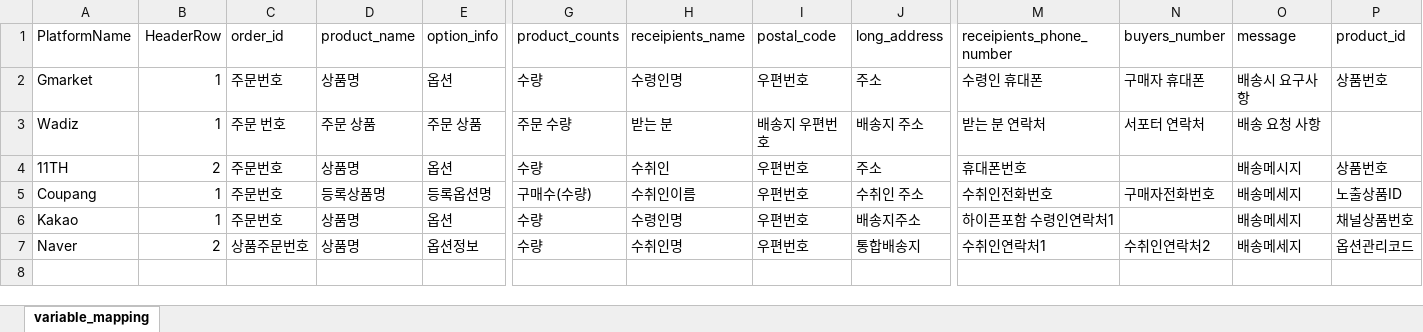
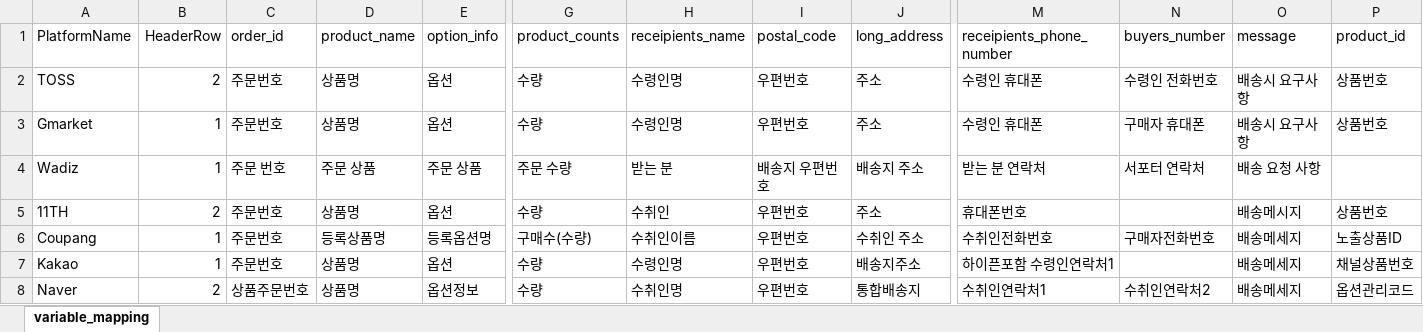
Before and after one commit to PetiteSW/dotori, an Excel workbook: app/_resources/default_krbiz_order_unified_row_names.xlsx, sheet variable_mapping, drawn as a sheet; only a part is shown, gaps mark what is left out; values as stored, in another font and other column widths than the file's, no borders; rows hold the shown columns only; the diff names each change by its address in the sheet, - before the commit and + after, or states it on an @@ line.

```diff
--- a/app/_resources/default_krbiz_order_unified_row_names.xlsx (sheet variable_mapping)
+++ b/app/_resources/default_krbiz_order_unified_row_names.xlsx (sheet variable_mapping)
+row 2: TOSS | 2 | 주문번호 | 상품명 | 옵션 | 수량 | 수령인명 | 우편번호 | 주소 | 수령인 휴대폰 | 수령인 전화번호 | 배송시 요구사항 | 상품번호
```
Also changed, not shown: 3 other files.
